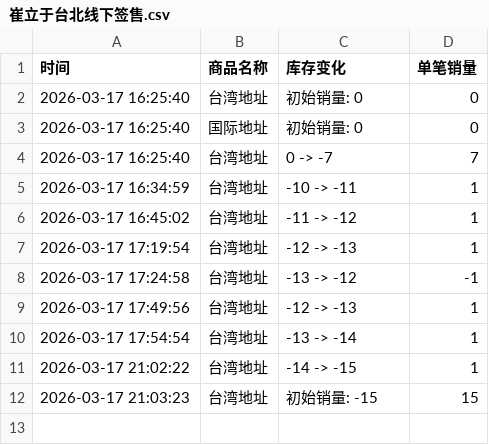
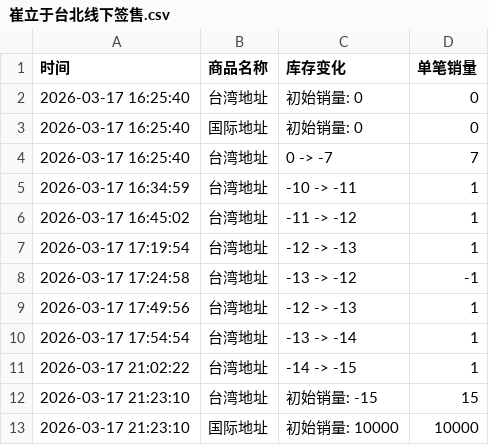
Before and after one commit to Juineii/chueiliyu_km0323, a CSV file: 崔立于台北线下签售.csv, drawn as a sheet.

Commit message:
自动更新数据 2026-03-17 21:23:11

```diff
--- a/崔立于台北线下签售.csv
+++ b/崔立于台北线下签售.csv
@@ -11,2 +11,3 @@
 2026-03-17 21:02:22,台湾地址,-14 -> -15,1
-2026-03-17 21:03:23,台湾地址,初始销量: -15,15
+2026-03-17 21:23:10,台湾地址,初始销量: -15,15
+2026-03-17 21:23:10,国际地址,初始销量: 10000,10000
```
